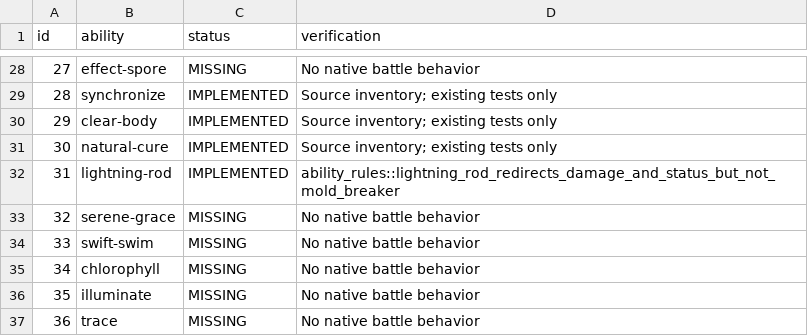
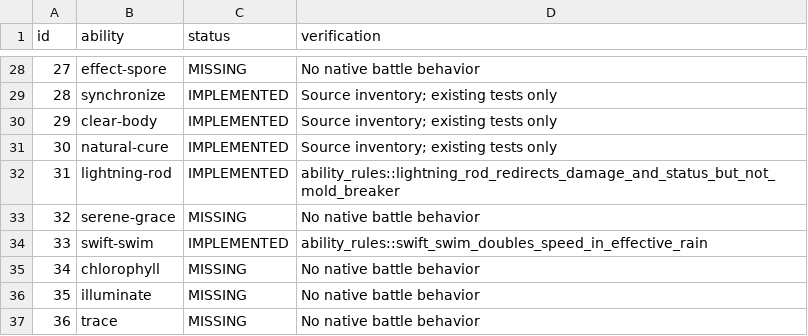
Before and after one commit to fourlastor/wilds-battle-engine, a CSV file: reports/ability-coverage.csv, drawn as a sheet; only a part is shown, gaps mark what is left out.

Commit message:
Implement Swift Swim effective weather Speed boost

```diff
--- a/reports/ability-coverage.csv
+++ b/reports/ability-coverage.csv
@@ -33,3 +33,3 @@ id,ability,status,verification
 32,serene-grace,MISSING,No native battle behavior
-33,swift-swim,MISSING,No native battle behavior
+33,swift-swim,IMPLEMENTED,ability_rules::swift_swim_doubles_speed_in_effective_rain
 34,chlorophyll,MISSING,No native battle behavior
```
Also changed, not shown: 2 other files.
